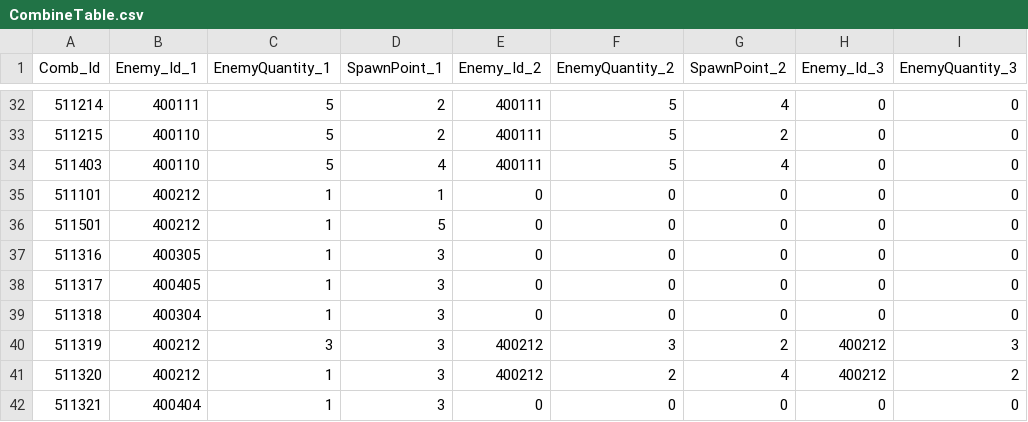
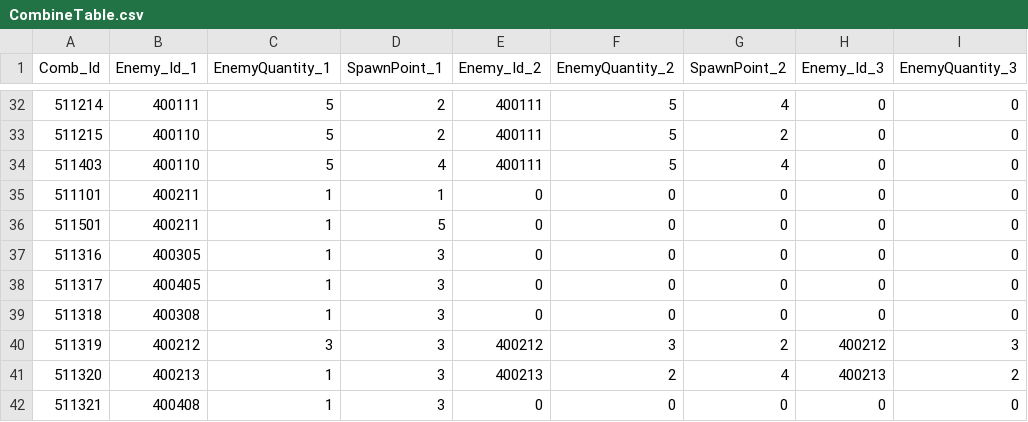
Before and after one commit to jeonglee22/MyPlanet, a CSV file: Assets/DataTables/CombineTable.csv, drawn as a sheet; only a part is shown, gaps mark what is left out; the diff names each change by its address in the sheet, - before the commit and + after, or states it on an @@ line.

```diff
--- a/Assets/DataTables/CombineTable.csv
+++ b/Assets/DataTables/CombineTable.csv
-B35:B36 (Enemy_Id_1): 400212
+B35:B36 (Enemy_Id_1): 400211
-B39 (Enemy_Id_1): 400304
+B39 (Enemy_Id_1): 400308
-B41 (Enemy_Id_1): 400212
+B41 (Enemy_Id_1): 400213
-E41 (Enemy_Id_2): 400212
+E41 (Enemy_Id_2): 400213
-H41 (Enemy_Id_3): 400212
+H41 (Enemy_Id_3): 400213
-B42 (Enemy_Id_1): 400404
+B42 (Enemy_Id_1): 400408
```
Also changed, not shown: Assets/DataTables/EnemyTable.csv, Assets/DataTables/MinionSpawnTable.csv, 12 other files.
